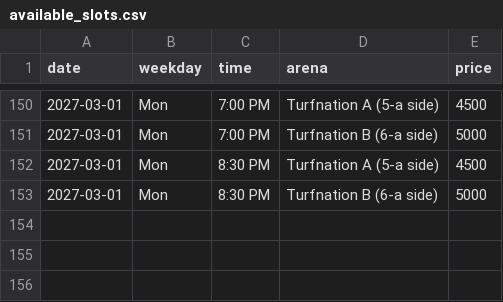
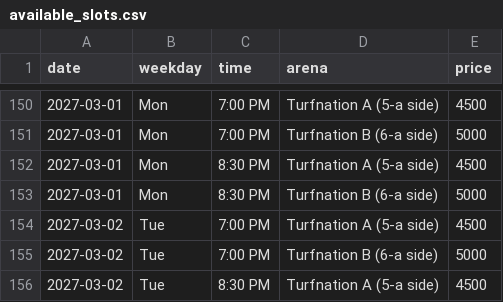
Before and after one commit to wazedrifat/Turnation-Automation, a CSV file: available_slots.csv, drawn as a sheet; only a part is shown, gaps mark what is left out.

```diff
--- a/available_slots.csv
+++ b/available_slots.csv
@@ -153 +153,4 @@ date,weekday,time,arena,price
 2027-03-01,Mon,8:30 PM,Turfnation B (6-a side),5000
+2027-03-02,Tue,7:00 PM,Turfnation A (5-a side),4500
+2027-03-02,Tue,7:00 PM,Turfnation B (6-a side),5000
+2027-03-02,Tue,8:30 PM,Turfnation A (5-a side),4500
```
